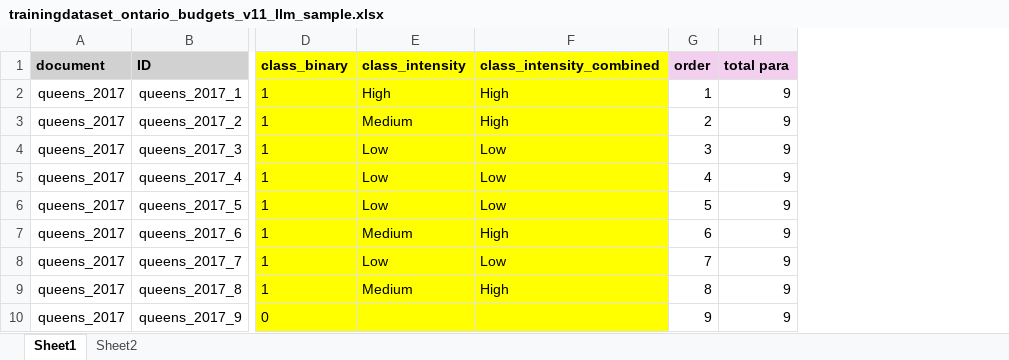
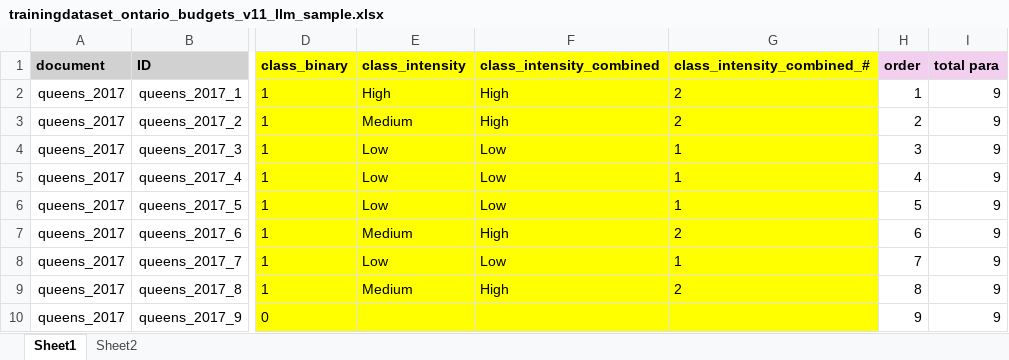
Before and after one commit to smurphyphd/text-analysis-public-university-llm, an Excel workbook: assignment3/data/trainingdataset_ontario_budgets_v11_llm_sample.xlsx, sheet Sheet1, drawn as a sheet; only a part is shown, gaps mark what is left out; values as stored, in another font and other column widths than the file's, no borders; the diff names each change by its address in the sheet, - before the commit and + after, or states it on an @@ line.

```diff
--- a/assignment3/data/trainingdataset_ontario_budgets_v11_llm_sample.xlsx (sheet Sheet1)
+++ b/assignment3/data/trainingdataset_ontario_budgets_v11_llm_sample.xlsx (sheet Sheet1)
+column G (class_intensity_combined_#), rows 2-9: 2 | 2 | 1 | 1 | 1 | 2 | 1 | 2
```
Also changed, not shown: 2 other files.
